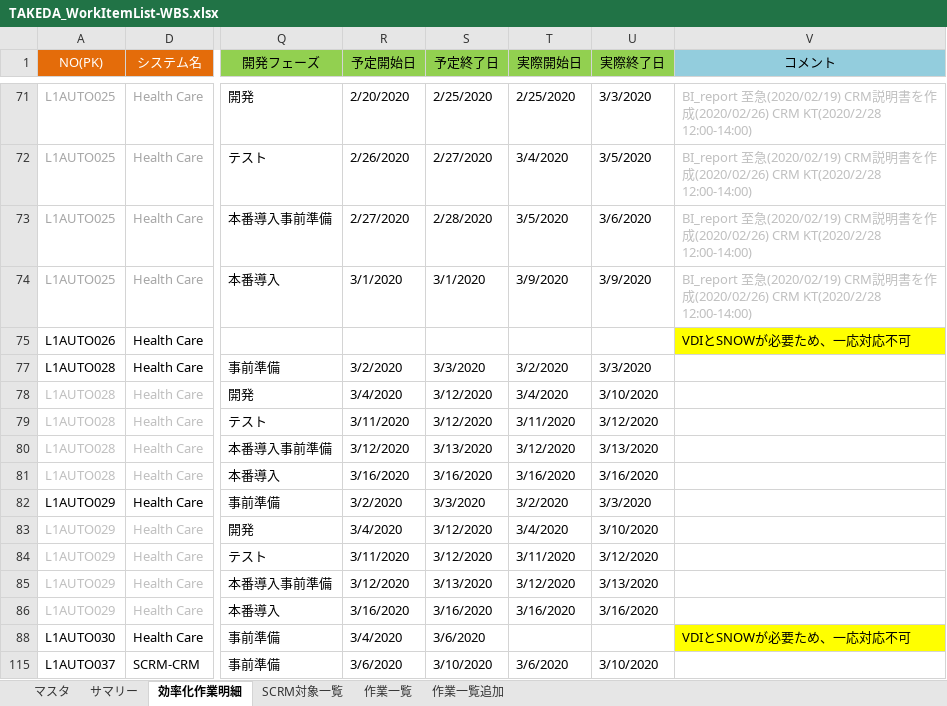
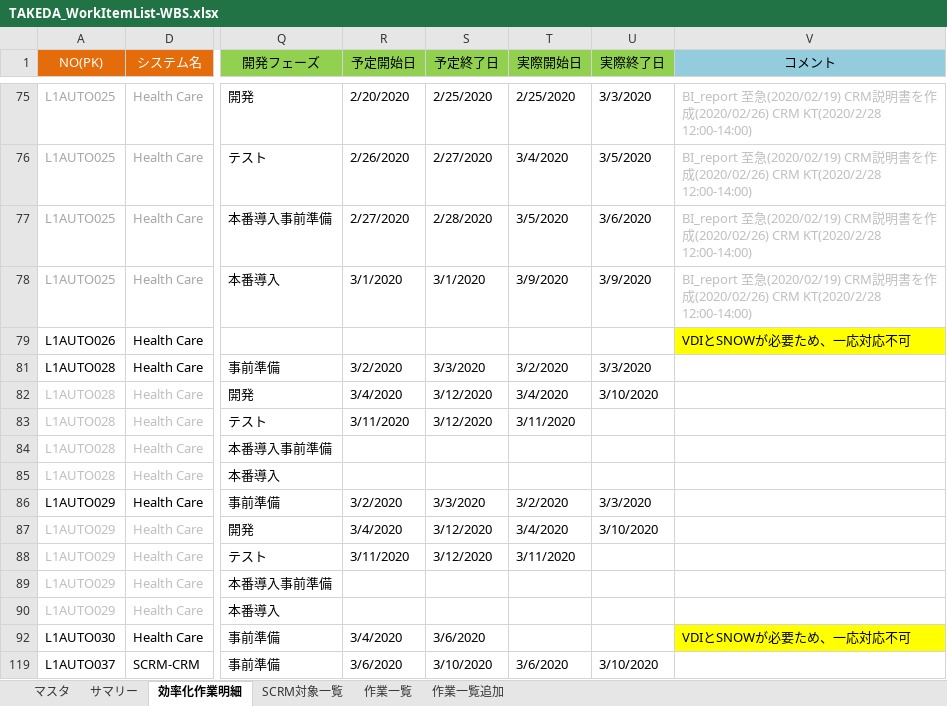
Before and after one commit to liliad1/takeda-doc, an Excel workbook: TAKEDA_WorkItemList-WBS.xlsx, sheet 効率化作業明細, drawn as a sheet; only a part is shown, gaps mark what is left out; values as stored, in another font and other column widths than the file's, no borders; addresses are those after the commit; the diff covers the shown part only; the diff names each change by its address in the sheet, - before the commit and + after, or states it on an @@ line.

```diff
--- a/TAKEDA_WorkItemList-WBS.xlsx (sheet 効率化作業明細)
+++ b/TAKEDA_WorkItemList-WBS.xlsx (sheet 効率化作業明細)
-U83 (実際終了日): 3/12/2020
+U83 (実際終了日): (empty)
-R84 (予定開始日): 3/12/2020
+R84 (予定開始日): (empty)
-S84 (予定終了日): 3/13/2020
+S84 (予定終了日): (empty)
-T84 (実際開始日): 3/12/2020
+T84 (実際開始日): (empty)
-U84 (実際終了日): 3/13/2020
+U84 (実際終了日): (empty)
-R85 (予定開始日): 3/16/2020
+R85 (予定開始日): (empty)
-S85 (予定終了日): 3/16/2020
+S85 (予定終了日): (empty)
-T85 (実際開始日): 3/16/2020
+T85 (実際開始日): (empty)
-U85 (実際終了日): 3/16/2020
+U85 (実際終了日): (empty)
-U88 (実際終了日): 3/12/2020
+U88 (実際終了日): (empty)
-R89 (予定開始日): 3/12/2020
+R89 (予定開始日): (empty)
-S89 (予定終了日): 3/13/2020
+S89 (予定終了日): (empty)
-T89 (実際開始日): 3/12/2020
+T89 (実際開始日): (empty)
-U89 (実際終了日): 3/13/2020
+U89 (実際終了日): (empty)
-R90 (予定開始日): 3/16/2020
+R90 (予定開始日): (empty)
-S90 (予定終了日): 3/16/2020
+S90 (予定終了日): (empty)
-T90 (実際開始日): 3/16/2020
+T90 (実際開始日): (empty)
-U90 (実際終了日): 3/16/2020
+U90 (実際終了日): (empty)
```
Also changed, not shown: 4 added rows, 4 hidden or unhidden rows, 4 edited cells and cell formats elsewhere in this sheet, formulas that keep their value.
